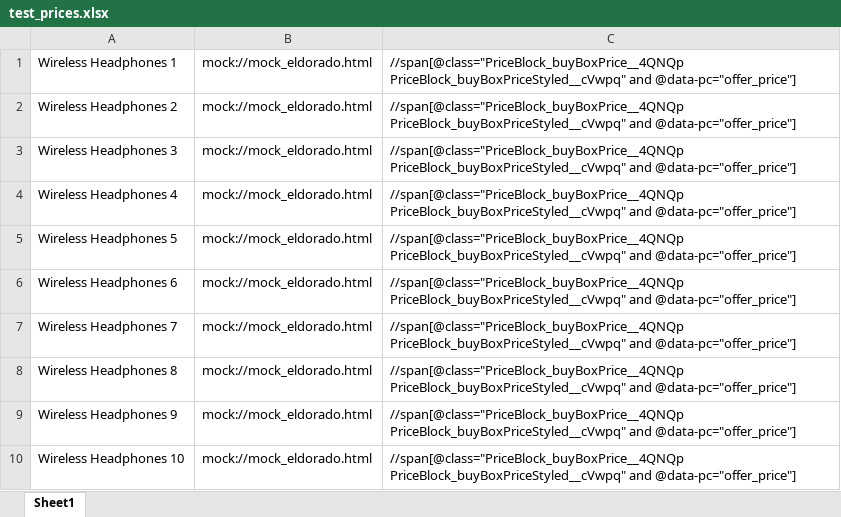
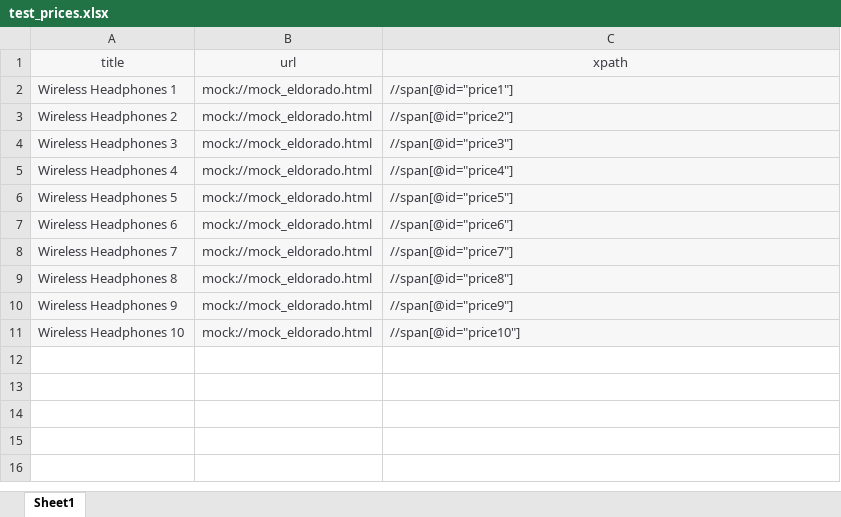
Before and after one commit to Ruslan-Bagautdinov/test_technesis, an Excel workbook: test_prices.xlsx, sheet Sheet1, drawn as a sheet; values as stored, in another font and other column widths than the file's, no borders; table styles not drawn; addresses are those after the commit; the diff names each change by its address in the sheet, - before the commit and + after, or states it on an @@ line.

```diff
--- a/test_prices.xlsx (sheet Sheet1)
+++ b/test_prices.xlsx (sheet Sheet1)
+row 1: title | url | xpath
@@ A2:C11 fill: none → #F7F7F7, text colour: black → #3C3C43 @@
-C2: //span[@class="PriceBlock_buyBoxPrice__4QNQp PriceBlock_buyBoxPriceStyled__cVwpq" and @data-pc="offer_price"]
+C2: //span[@id="price1"]
-C3: //span[@class="PriceBlock_buyBoxPrice__4QNQp PriceBlock_buyBoxPriceStyled__cVwpq" and @data-pc="offer_price"]
+C3: //span[@id="price2"]
-C4: //span[@class="PriceBlock_buyBoxPrice__4QNQp PriceBlock_buyBoxPriceStyled__cVwpq" and @data-pc="offer_price"]
+C4: //span[@id="price3"]
-C5: //span[@class="PriceBlock_buyBoxPrice__4QNQp PriceBlock_buyBoxPriceStyled__cVwpq" and @data-pc="offer_price"]
+C5: //span[@id="price4"]
-C6: //span[@class="PriceBlock_buyBoxPrice__4QNQp PriceBlock_buyBoxPriceStyled__cVwpq" and @data-pc="offer_price"]
+C6: //span[@id="price5"]
-C7: //span[@class="PriceBlock_buyBoxPrice__4QNQp PriceBlock_buyBoxPriceStyled__cVwpq" and @data-pc="offer_price"]
+C7: //span[@id="price6"]
-C8: //span[@class="PriceBlock_buyBoxPrice__4QNQp PriceBlock_buyBoxPriceStyled__cVwpq" and @data-pc="offer_price"]
+C8: //span[@id="price7"]
-C9: //span[@class="PriceBlock_buyBoxPrice__4QNQp PriceBlock_buyBoxPriceStyled__cVwpq" and @data-pc="offer_price"]
+C9: //span[@id="price8"]
-C10: //span[@class="PriceBlock_buyBoxPrice__4QNQp PriceBlock_buyBoxPriceStyled__cVwpq" and @data-pc="offer_price"]
+C10: //span[@id="price9"]
-C11: //span[@class="PriceBlock_buyBoxPrice__4QNQp PriceBlock_buyBoxPriceStyled__cVwpq" and @data-pc="offer_price"]
+C11: //span[@id="price10"]
```
Also changed, not shown: 5 other files.
